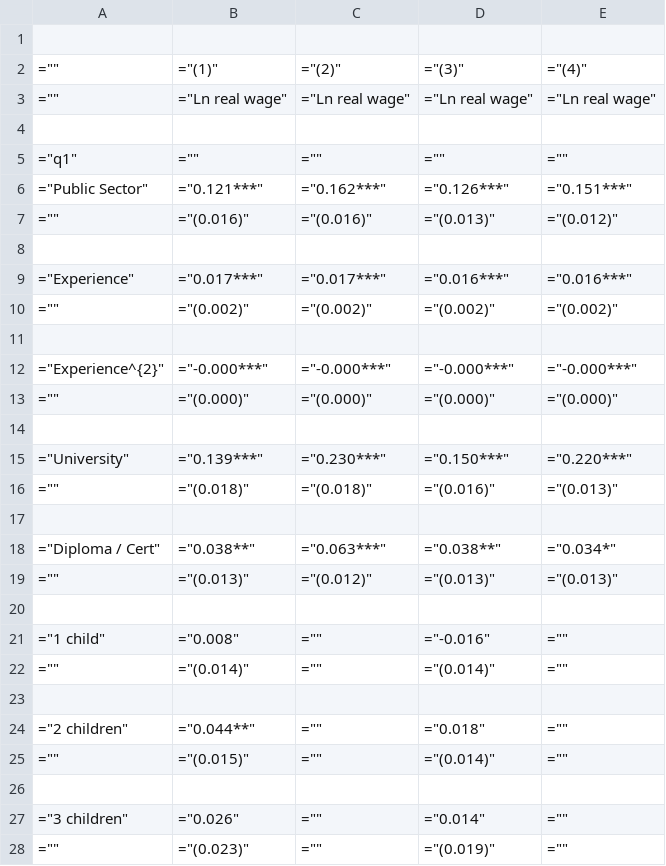
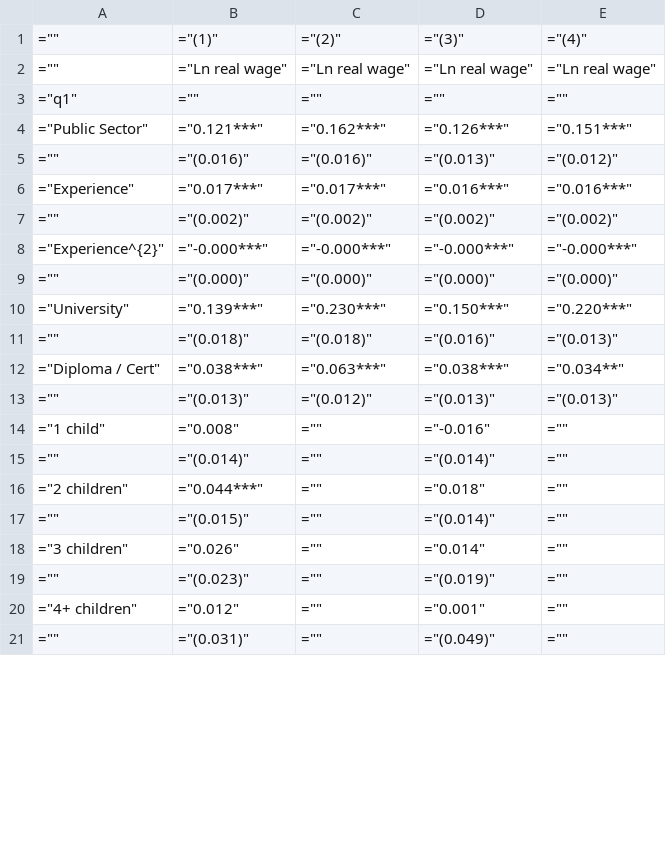
Before and after one commit to S-Arbor/hons-project, a CSV file: output_tables_v2/dummy_var/qr_full.csv, drawn as a sheet; only a part is shown; the shorter side is filled out with more unchanged rows; the diff covers the shown part only.

```diff
--- a/output_tables_v2/dummy_var/qr_full.csv
+++ b/output_tables_v2/dummy_var/qr_full.csv
@@ -1,5 +1,3 @@
-
 ="",="(1)",="(2)",="(3)",="(4)"
 ="",="Ln real wage",="Ln real wage",="Ln real wage",="Ln real wage"
-
 ="q1",="",="",="",=""
@@ -7,21 +5,14 @@
 ="",="(0.016)",="(0.016)",="(0.013)",="(0.012)"
-
 ="Experience",="0.017***",="0.017***",="0.016***",="0.016***"
 ="",="(0.002)",="(0.002)",="(0.002)",="(0.002)"
-
 ="Experience^{2}",="-0.000***",="-0.000***",="-0.000***",="-0.000***"
 ="",="(0.000)",="(0.000)",="(0.000)",="(0.000)"
-
 ="University",="0.139***",="0.230***",="0.150***",="0.220***"
 ="",="(0.018)",="(0.018)",="(0.016)",="(0.013)"
-
-="Diploma / Cert",="0.038**",="0.063***",="0.038**",="0.034*"
+="Diploma / Cert",="0.038***",="0.063***",="0.038***",="0.034**"
 ="",="(0.013)",="(0.012)",="(0.013)",="(0.013)"
-
 ="1 child",="0.008",="",="-0.016",=""
 ="",="(0.014)",="",="(0.014)",=""
-
-="2 children",="0.044**",="",="0.018",=""
+="2 children",="0.044***",="",="0.018",=""
 ="",="(0.015)",="",="(0.014)",=""
-
 ="3 children",="0.026",="",="0.014",=""
```
Also changed, not shown: 264 removed rows and 141 edited cells elsewhere in this file, output_tables_v2/dummy_var/ols_full.csv, output_tables_v2/dummy_var/ols_no_wave.csv, 14 other files.
